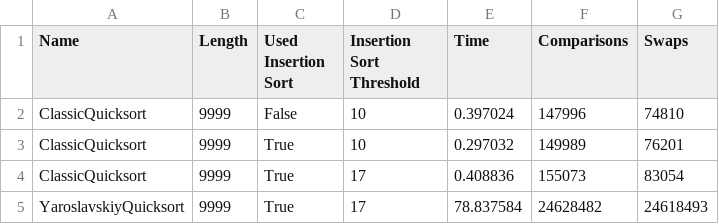
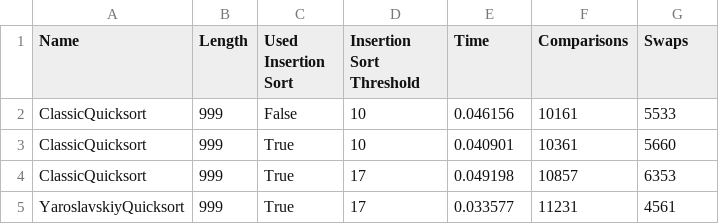
Before and after one commit to paymog/4420-Research-Paper, a CSV file: Code/src/data.csv, drawn as a sheet.

Commit message:
Fix YaroslavskiyQuicksort
The yaro quicksort was horribly borken. It was previously passing
all of the tests but only because the insertion sort was called
every single time. Upon fixing this I found that there were many
bugs. Those now seem to be fixed. Woohoo! Testing actually found bugs!

```diff
--- a/Code/src/data.csv
+++ b/Code/src/data.csv
@@ -1,5 +1,5 @@
 Name,Length,Used Insertion Sort,Insertion Sort Threshold,Time,Comparisons,Swaps
-ClassicQuicksort,9999,False,10,0.397024,147996,74810
-ClassicQuicksort,9999,True,10,0.297032,149989,76201
-ClassicQuicksort,9999,True,17,0.408836,155073,83054
-YaroslavskiyQuicksort,9999,True,17,78.837584,24628482,24618493
+ClassicQuicksort,999,False,10,0.046156,10161,5533
+ClassicQuicksort,999,True,10,0.040901,10361,5660
+ClassicQuicksort,999,True,17,0.049198,10857,6353
+YaroslavskiyQuicksort,999,True,17,0.033577,11231,4561
```
Also changed, not shown: 3 other files.
